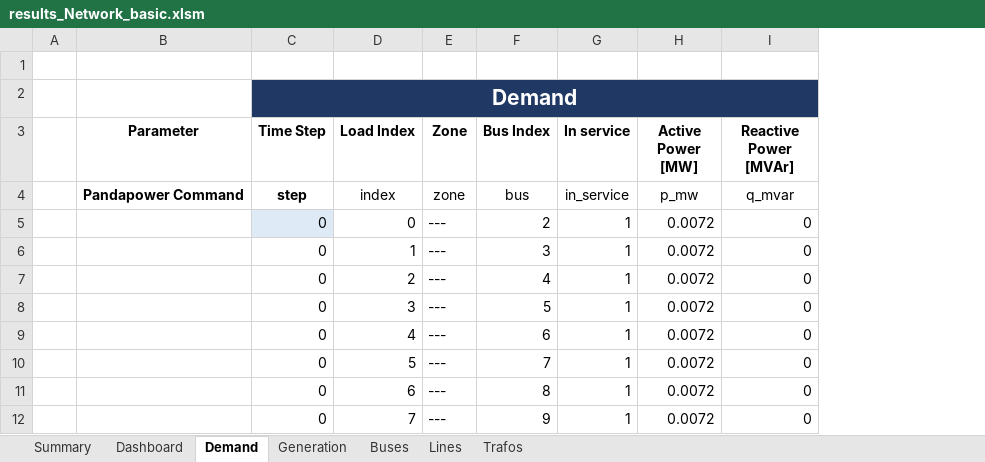
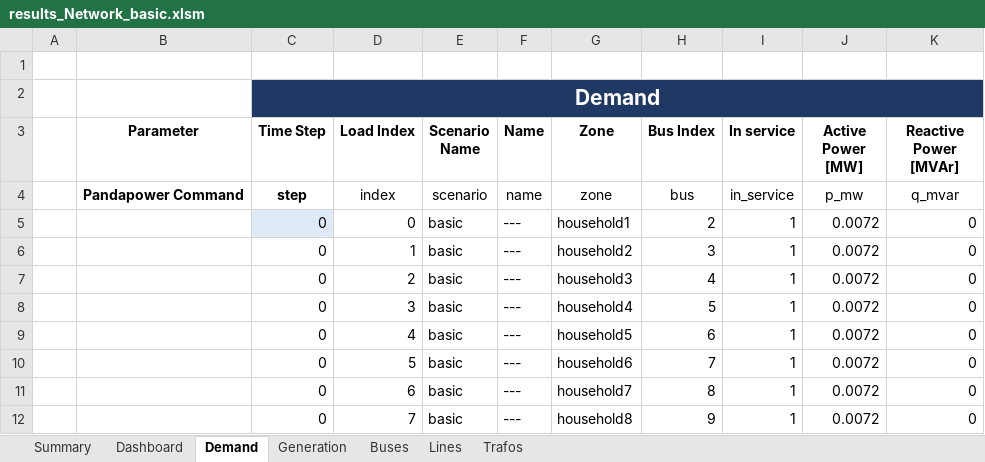
Before and after one commit to jiahechu/propens-pandapower, an Excel workbook: result/results_Network_basic.xlsm, sheet Demand, drawn as a sheet; values as stored, in another font and other column widths than the file's, no borders; table styles not drawn; addresses are those after the commit; the diff names each change by its address in the sheet, - before the commit and + after, or states it on an @@ line.

```diff
--- a/result/results_Network_basic.xlsm (sheet Demand)
+++ b/result/results_Network_basic.xlsm (sheet Demand)
+column E (Scenario Name), rows 4-12: scenario | basic | basic | basic | basic | basic | basic | basic | basic
+column G (Zone), rows 4-12: zone | household1 | household2 | household3 | household4 | household5 | household6 | household7 | household8
-F3: Zone
+F3: Name
-F4 (Name): zone
+F4 (Name): name
```
Also changed, not shown: sheet Trafos, sheet Buses, sheet Lines, sheet Generation, charts or pictures, result/results_Network_opf.xlsm, result/results_Network_pv.xlsm, 2 other files.
